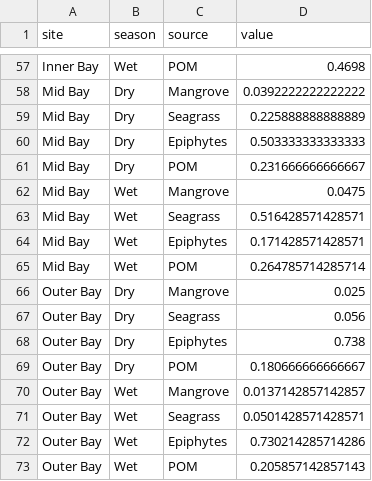
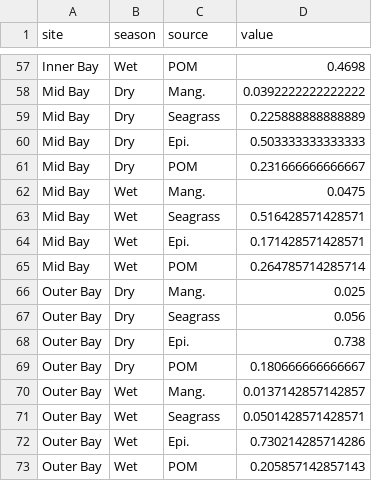
Before and after one commit to jwsturges1/Brown-vs-Green, a CSV file: BG_Paper/data/Sources/cont_table.csv, drawn as a sheet; only a part is shown, gaps mark what is left out; the diff covers the shown part only.

```diff
--- a/BG_Paper/data/Sources/cont_table.csv
+++ b/BG_Paper/data/Sources/cont_table.csv
@@ -57,17 +57,17 @@
 "Inner Bay","Wet","POM",0.4698
-"Mid Bay","Dry","Mangrove",0.0392222222222222
+"Mid Bay","Dry","Mang.",0.0392222222222222
 "Mid Bay","Dry","Seagrass",0.225888888888889
-"Mid Bay","Dry","Epiphytes",0.503333333333333
+"Mid Bay","Dry","Epi.",0.503333333333333
 "Mid Bay","Dry","POM",0.231666666666667
-"Mid Bay","Wet","Mangrove",0.0475
+"Mid Bay","Wet","Mang.",0.0475
 "Mid Bay","Wet","Seagrass",0.516428571428571
-"Mid Bay","Wet","Epiphytes",0.171428571428571
+"Mid Bay","Wet","Epi.",0.171428571428571
 "Mid Bay","Wet","POM",0.264785714285714
-"Outer Bay","Dry","Mangrove",0.025
+"Outer Bay","Dry","Mang.",0.025
 "Outer Bay","Dry","Seagrass",0.056
-"Outer Bay","Dry","Epiphytes",0.738
+"Outer Bay","Dry","Epi.",0.738
 "Outer Bay","Dry","POM",0.180666666666667
-"Outer Bay","Wet","Mangrove",0.0137142857142857
+"Outer Bay","Wet","Mang.",0.0137142857142857
 "Outer Bay","Wet","Seagrass",0.0501428571428571
-"Outer Bay","Wet","Epiphytes",0.730214285714286
+"Outer Bay","Wet","Epi.",0.730214285714286
 "Outer Bay","Wet","POM",0.205857142857143
```
Also changed, not shown: 34 edited cells elsewhere in this file, 49 other files.
